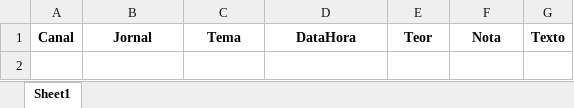
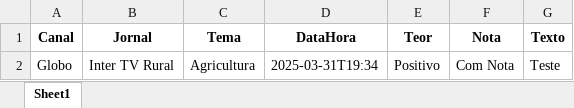
Before and after one commit to Marocosz/webdashtv, an Excel workbook: dados.xlsx, sheet Sheet1, drawn as a sheet; values as stored, in another font and other column widths than the file's, no borders; the diff names each change by its address in the sheet, - before the commit and + after, or states it on an @@ line.

Commit message:
Atualização automática do arquivo Excel

```diff
--- a/dados.xlsx (sheet Sheet1)
+++ b/dados.xlsx (sheet Sheet1)
+row 2: Globo | Inter TV Rural | Agricultura | 2025-03-31T19:34 | Positivo | Com Nota | Teste
```
